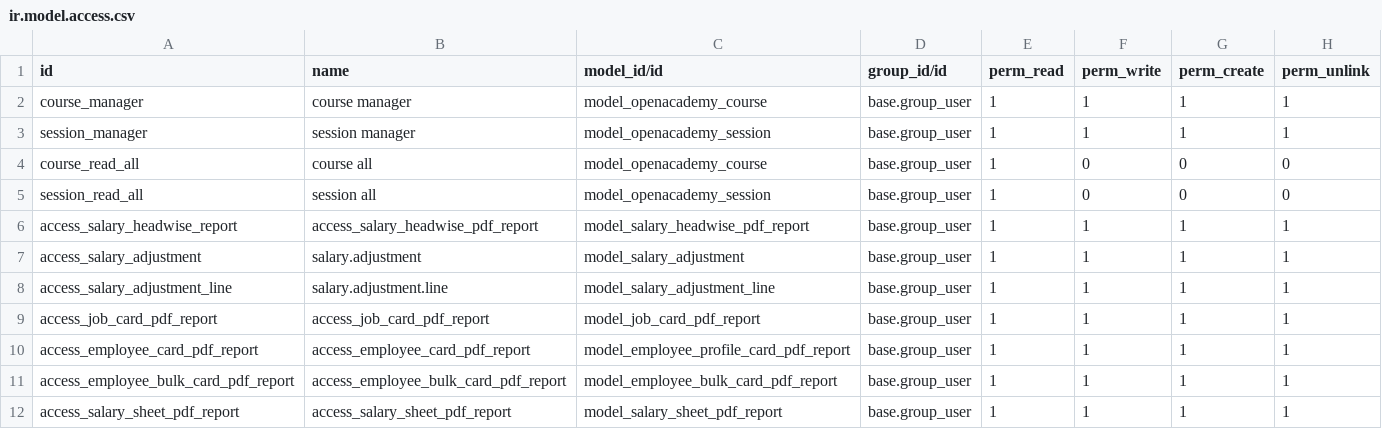
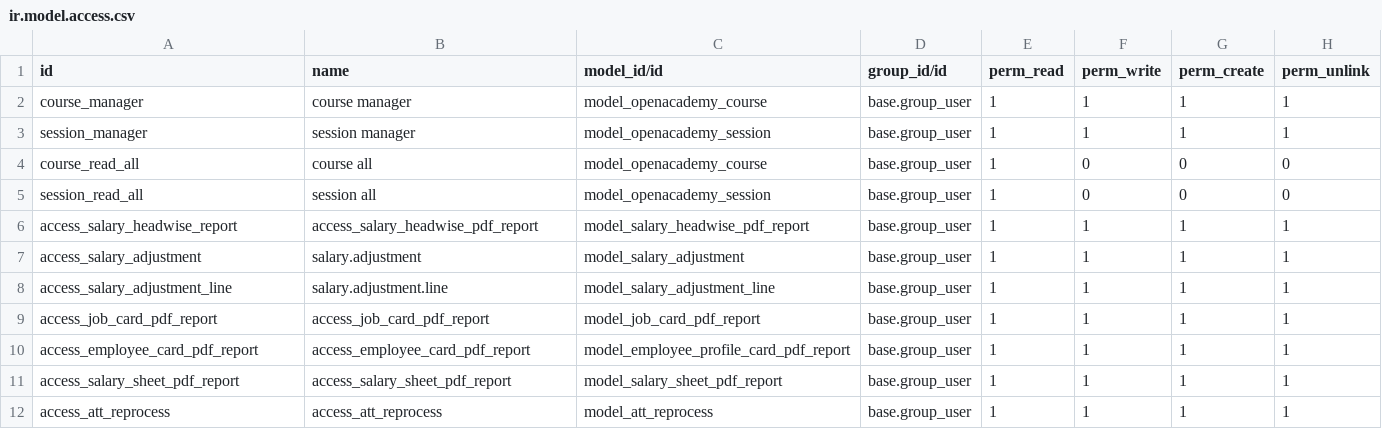
Before and after one commit to masbha-tex/taps, a CSV file: taps_hr/security/ir.model.access.csv, drawn as a sheet.

```diff
--- a/taps_hr/security/ir.model.access.csv
+++ b/taps_hr/security/ir.model.access.csv
@@ -10,3 +10,3 @@ access_job_card_pdf_report,access_job_card_pdf_report,model_job_card_pdf_report,
 access_employee_card_pdf_report,access_employee_card_pdf_report,model_employee_profile_card_pdf_report,base.group_user,1,1,1,1
-access_employee_bulk_card_pdf_report,access_employee_bulk_card_pdf_report,model_employee_bulk_card_pdf_report,base.group_user,1,1,1,1
 access_salary_sheet_pdf_report,access_salary_sheet_pdf_report,model_salary_sheet_pdf_report,base.group_user,1,1,1,1
+access_att_reprocess,access_att_reprocess,model_att_reprocess,base.group_user,1,1,1,1
```
Also changed, not shown: taps_expense/security/ir.model.access.csv, 21 other files.
